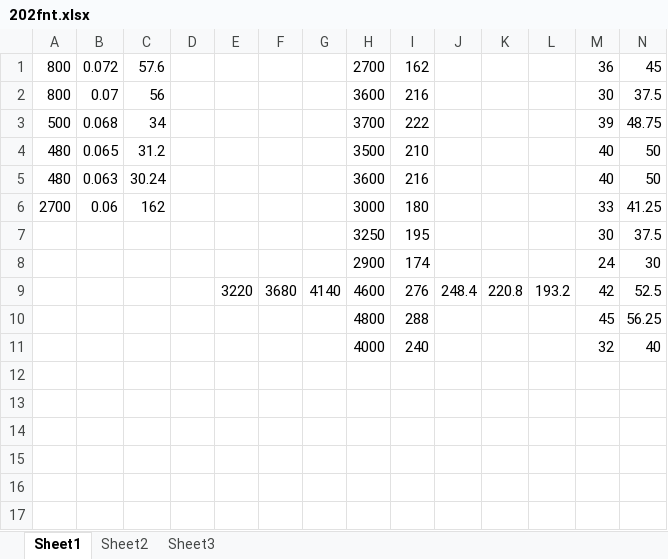
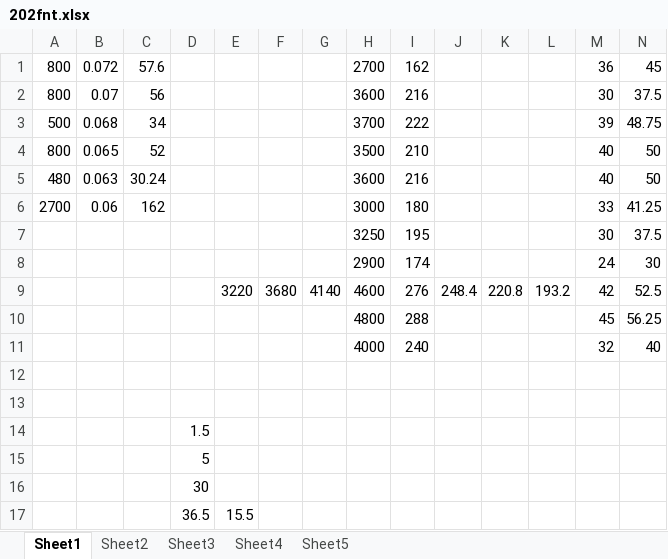
Before and after one commit to voyang/openui5, an Excel workbook: 202fnt.xlsx, sheet Sheet1, drawn as a sheet; only a part is shown; values as stored, in another font and other column widths than the file's, no borders; rows hold the shown columns only; the diff names each change by its address in the sheet, - before the commit and + after, or states it on an @@ line.

```diff
--- a/202fnt.xlsx (sheet Sheet1)
+++ b/202fnt.xlsx (sheet Sheet1)
+sheet tab: Sheet4
+sheet tab: Sheet5
-A4: 480
+A4: 800
-C4: 31.2
+C4: 52
+row 12: (empty)
+row 13: (empty)
+row 14:  |  |  | 1.5
+row 15:  |  |  | 5
+row 16:  |  |  | 30
+row 17:  |  |  | 36.5 | 15.5
```
Also changed, not shown: sheet Sheet3, sheet Sheet2, formulas that keep their value, 18 other files.
